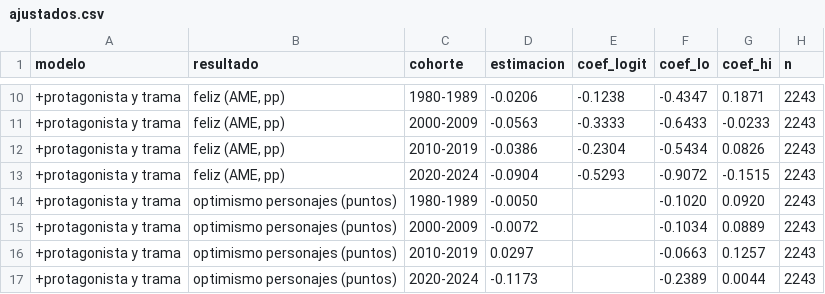
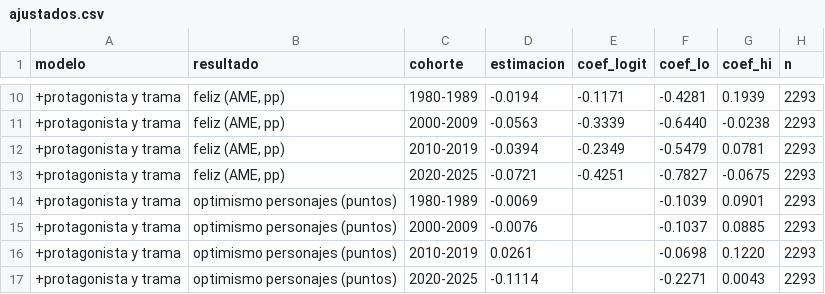
Before and after one commit to victoriano/happyend, a CSV file: reports/tables/v2/ajustados.csv, drawn as a sheet; only a part is shown, gaps mark what is left out; the diff covers the shown part only; the diff names each change by its address in the sheet, - before the commit and + after, or states it on an @@ line.

```diff
--- a/reports/tables/v2/ajustados.csv
+++ b/reports/tables/v2/ajustados.csv
-D10 (estimacion): -0.0206
+D10 (estimacion): -0.0194
-E10 (coef_logit): -0.1238
+E10 (coef_logit): -0.1171
-F10 (coef_lo): -0.4347
+F10 (coef_lo): -0.4281
-G10 (coef_hi): 0.1871
+G10 (coef_hi): 0.1939
-H10:H17 (n): 2243
+H10:H17 (n): 2293
-E11 (coef_logit): -0.3333
+E11 (coef_logit): -0.3339
-F11 (coef_lo): -0.6433
+F11 (coef_lo): -0.6440
-G11 (coef_hi): -0.0233
+G11 (coef_hi): -0.0238
-D12 (estimacion): -0.0386
+D12 (estimacion): -0.0394
-E12 (coef_logit): -0.2304
+E12 (coef_logit): -0.2349
-F12 (coef_lo): -0.5434
+F12 (coef_lo): -0.5479
-G12 (coef_hi): 0.0826
+G12 (coef_hi): 0.0781
-C13 (cohorte): 2020-2024
+C13 (cohorte): 2020-2025
-D13 (estimacion): -0.0904
+D13 (estimacion): -0.0721
-E13 (coef_logit): -0.5293
+E13 (coef_logit): -0.4251
-F13 (coef_lo): -0.9072
+F13 (coef_lo): -0.7827
-G13 (coef_hi): -0.1515
+G13 (coef_hi): -0.0675
-D14 (estimacion): -0.0050
+D14 (estimacion): -0.0069
-F14 (coef_lo): -0.1020
+F14 (coef_lo): -0.1039
-G14 (coef_hi): 0.0920
+G14 (coef_hi): 0.0901
-D15 (estimacion): -0.0072
+D15 (estimacion): -0.0076
-F15 (coef_lo): -0.1034
+F15 (coef_lo): -0.1037
-G15 (coef_hi): 0.0889
+G15 (coef_hi): 0.0885
-D16 (estimacion): 0.0297
+D16 (estimacion): 0.0261
-F16 (coef_lo): -0.0663
+F16 (coef_lo): -0.0698
-G16 (coef_hi): 0.1257
+G16 (coef_hi): 0.1220
-C17 (cohorte): 2020-2024
+C17 (cohorte): 2020-2025
-D17 (estimacion): -0.1173
+D17 (estimacion): -0.1114
-F17 (coef_lo): -0.2389
+F17 (coef_lo): -0.2271
-G17 (coef_hi): 0.0044
+G17 (coef_hi): 0.0043
```
Also changed, not shown: 38 edited cells elsewhere in this file, reports/tables/v2/contrastes.csv, reports/tables/v2/covariables.csv, 40 other files.
